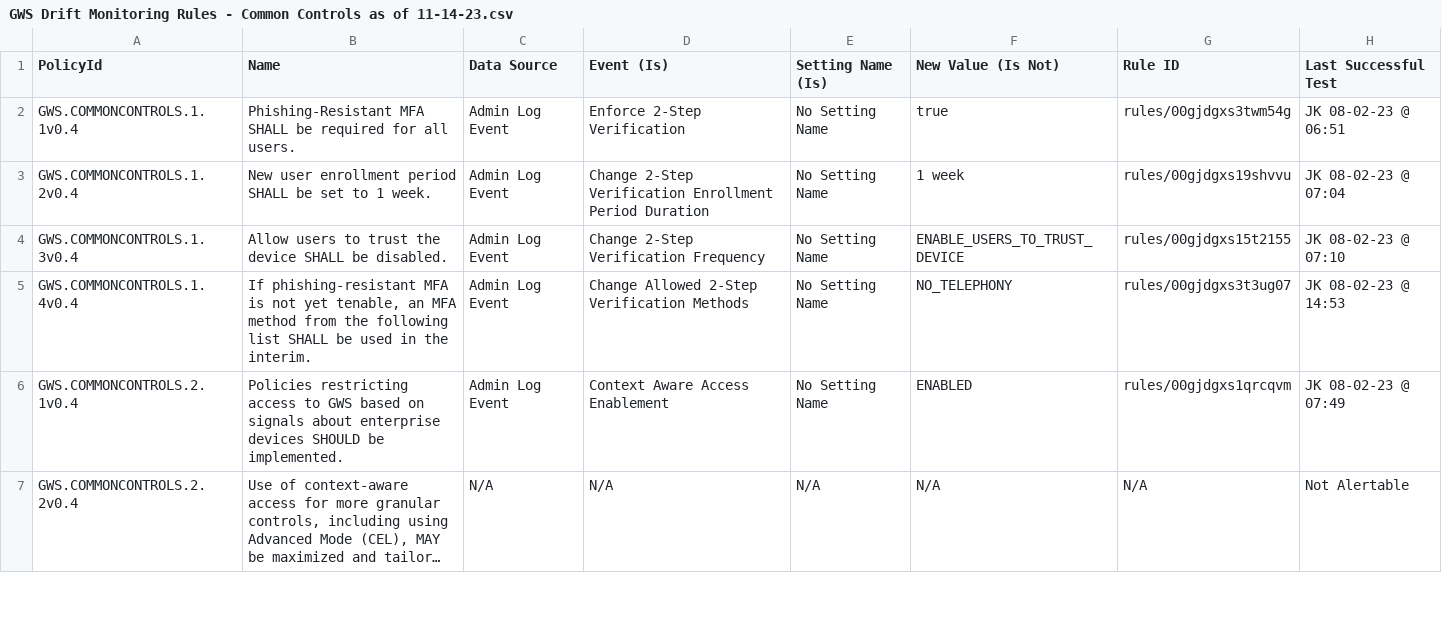
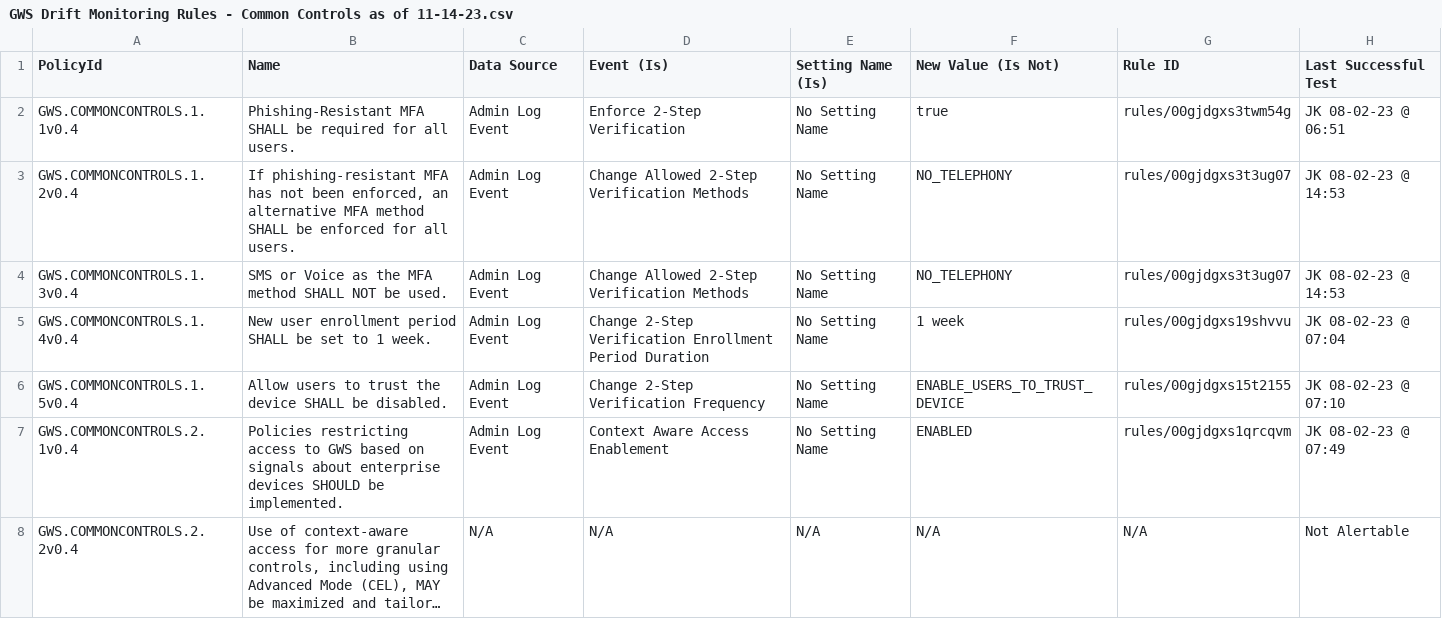
Before and after one commit to cisagov/ScubaGoggles, a CSV file: drift-rules/GWS Drift Monitoring Rules - Common Controls as of 11-14-23.csv, drawn as a sheet; only a part is shown; long unchanged cells end in ….

Commit message:
Updating Common Controls 1/MFA (#603)
* Updating CC1

* udpating prereq

* Rework based on internal feedback

* Apply suggestions from code review

Co-authored-by: Alden Hilton <106177711+adhilto@users.noreply.github.com>

* Updates based on feedback

* fixing notes

* note removal

* updating intro

* Apply suggestions from code review

Co-authored-by: David Bui <105074908+buidav@users.noreply.github.com>

---------

Co-authored-by: Alden Hilton <106177711+adhilto@users.noreply.github.com>
Co-authored-by: David Bui <105074908+buidav@users.noreply.github.com>

```diff
--- a/drift-rules/GWS Drift Monitoring Rules - Common Controls as of 11-14-23.csv
+++ b/drift-rules/GWS Drift Monitoring Rules - Common Controls as of 11-14-23.csv
@@ -2,5 +2,6 @@ PolicyId,Name,Data Source,Event (Is),Setting Name (Is),New Value (Is Not),Rule I
 GWS.COMMONCONTROLS.1.1v0.4,Phishing-Resistant MFA SHALL be required for all users.,Admin Log Event,Enforce 2-Step Verification,No Setting Name,true,rules/00gjdgxs3twm54g,JK 08-02-23 @ 06:51
-GWS.COMMONCONTROLS.1.2v0.4,New user enrollment period SHALL be set to 1 week.,Admin Log Event,Change 2-Step Verification Enrollment Period Duration,No Setting Name,1 week,rules/00gjdgxs19shvvu,JK 08-02-23 @ 07:04
-GWS.COMMONCONTROLS.1.3v0.4,Allow users to trust the device SHALL be disabled.,Admin Log Event,Change 2-Step Verification Frequency,No Setting Name,ENABLE_USERS_TO_TRUST_DEVICE,rules/00gjdgxs15t2155,JK 08-02-23 @ 07:10
-GWS.COMMONCONTROLS.1.4v0.4,"If phishing-resistant MFA is not yet tenable, an MFA method from the following list SHALL be used in the interim.",Admin Log Event,Change Allowed 2-Step Verification Methods,No Setting Name,NO_TELEPHONY,rules/00gjdgxs3t3ug07,JK 08-02-23 @ 14:53
+GWS.COMMONCONTROLS.1.2v0.4,"If phishing-resistant MFA has not been enforced, an alternative MFA method SHALL be enforced for all users.",Admin Log Event,Change Allowed 2-Step Verification Methods,No Setting Name,NO_TELEPHONY,rules/00gjdgxs3t3ug07,JK 08-02-23 @ 14:53
+GWS.COMMONCONTROLS.1.3v0.4,"SMS or Voice as the MFA method SHALL NOT be used.",Admin Log Event,Change Allowed 2-Step Verification Methods,No Setting Name,NO_TELEPHONY,rules/00gjdgxs3t3ug07,JK 08-02-23 @ 14:53
+GWS.COMMONCONTROLS.1.4v0.4,New user enrollment period SHALL be set to 1 week.,Admin Log Event,Change 2-Step Verification Enrollment Period Duration,No Setting Name,1 week,rules/00gjdgxs19shvvu,JK 08-02-23 @ 07:04
+GWS.COMMONCONTROLS.1.5v0.4,Allow users to trust the device SHALL be disabled.,Admin Log Event,Change 2-Step Verification Frequency,No Setting Name,ENABLE_USERS_TO_TRUST_DEVICE,rules/00gjdgxs15t2155,JK 08-02-23 @ 07:10
 GWS.COMMONCONTROLS.2.1v0.4,Policies restricting access to GWS based on signals about enterprise devices SHOULD be implemented.,Admin Log Event,Context Aware Access Enablement,No Setting Name,ENABLED,rules/00gjdgxs1qrcqvm,JK 08-02-23 @ 07:49
```
Also changed, not shown: 1 other file.
